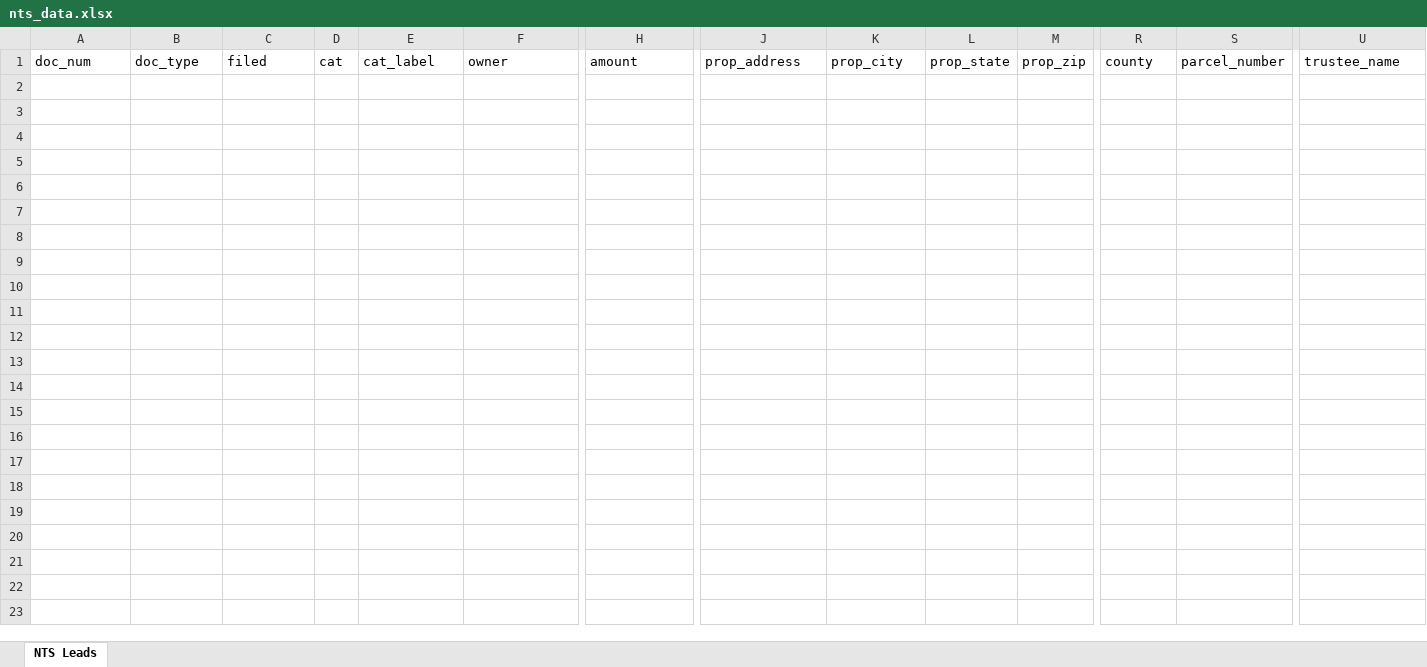
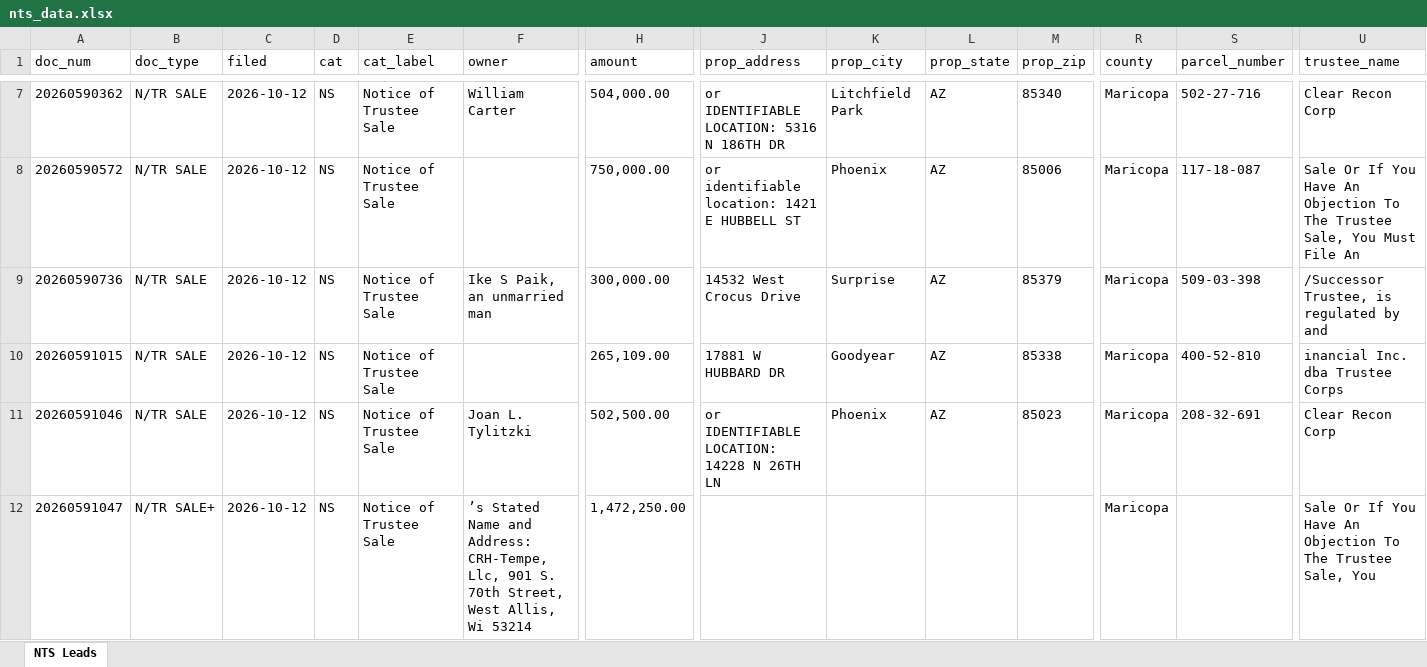
Before and after one commit to Darqsin/Chat-Scraper, an Excel workbook: nts_data.xlsx, sheet NTS Leads, drawn as a sheet; only a part is shown, gaps mark what is left out; values as stored, in another font and other column widths than the file's, no borders; rows hold the shown columns only; the diff covers the shown part only; the diff names each change by its address in the sheet, - before the commit and + after, or states it on an @@ line.

```diff
--- a/nts_data.xlsx (sheet NTS Leads)
+++ b/nts_data.xlsx (sheet NTS Leads)
+row 7: 20260590362 | N/TR SALE | 2026-10-12 | NS | Notice of Trustee Sale | William Carter | 504,000.00 | or IDENTIFIABLE LOCATION: 5316 N 186TH DR | Litchfield Park | AZ | 85340 | Maricopa | 502-27-716 | Clear Recon Corp
+row 8: 20260590572 | N/TR SALE | 2026-10-12 | NS | Notice of Trustee Sale |  | 750,000.00 | or identifiable location: 1421 E HUBBELL ST | Phoenix | AZ | 85006 | Maricopa | 117-18-087 | Sale Or If You Have An Objection To The Trustee Sale, You Must File An
+row 9: 20260590736 | N/TR SALE | 2026-10-12 | NS | Notice of Trustee Sale | Ike S Paik, an unmarried man | 300,000.00 | 14532 West Crocus Drive | Surprise | AZ | 85379 | Maricopa | 509-03-398 | /Successor Trustee, is regulated by and
+row 10: 20260591015 | N/TR SALE | 2026-10-12 | NS | Notice of Trustee Sale |  | 265,109.00 | 17881 W HUBBARD DR | Goodyear | AZ | 85338 | Maricopa | 400-52-810 | inancial Inc. dba Trustee Corps
+row 11: 20260591046 | N/TR SALE | 2026-10-12 | NS | Notice of Trustee Sale | Joan L. Tylitzki | 502,500.00 | or IDENTIFIABLE LOCATION: 14228 N 26TH LN | Phoenix | AZ | 85023 | Maricopa | 208-32-691 | Clear Recon Corp
+row 12: 20260591047 | N/TR SALE+ | 2026-10-12 | NS | Notice of Trustee Sale | ’s Stated Name and Address: CRH-Tempe, Llc, 901 S. 70th Street, West Allis, Wi 53214 | 1,472,250.00 |  |  |  |  | Maricopa |  | Sale Or If You Have An Objection To The Trustee Sale, You
```
Also changed, not shown: 5 added rows elsewhere in this sheet, 38 other files.
